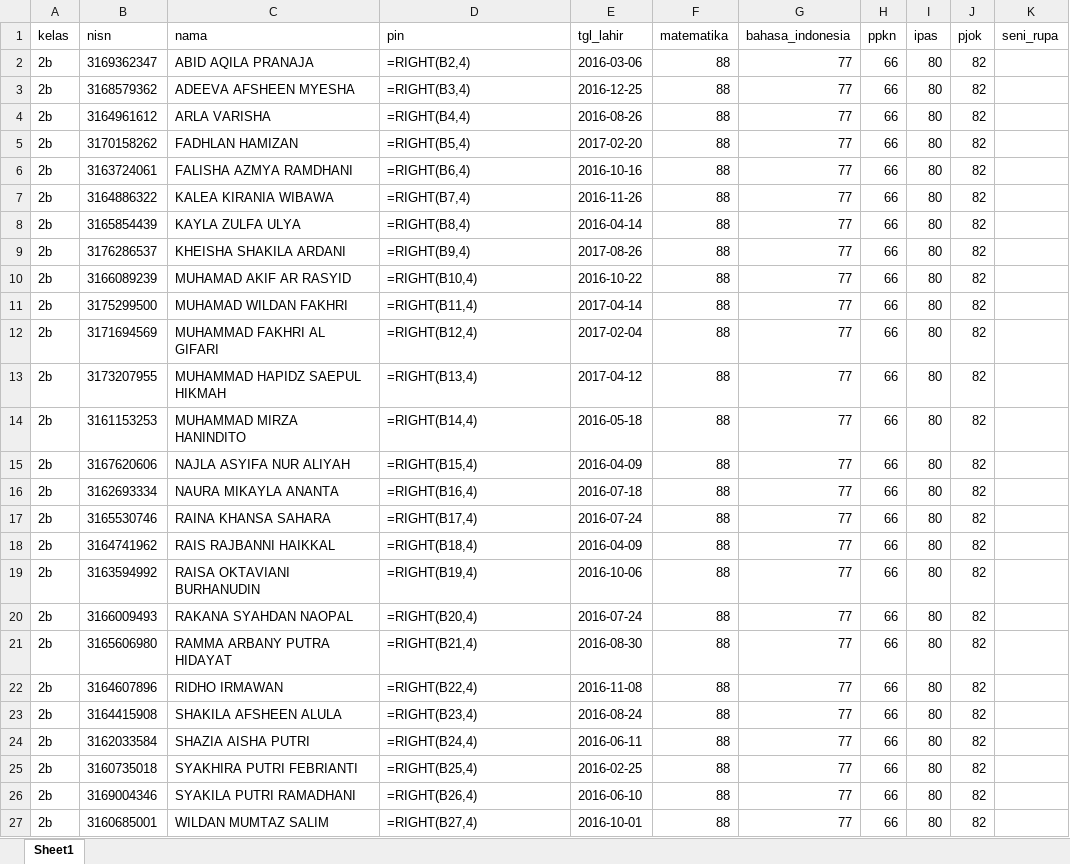
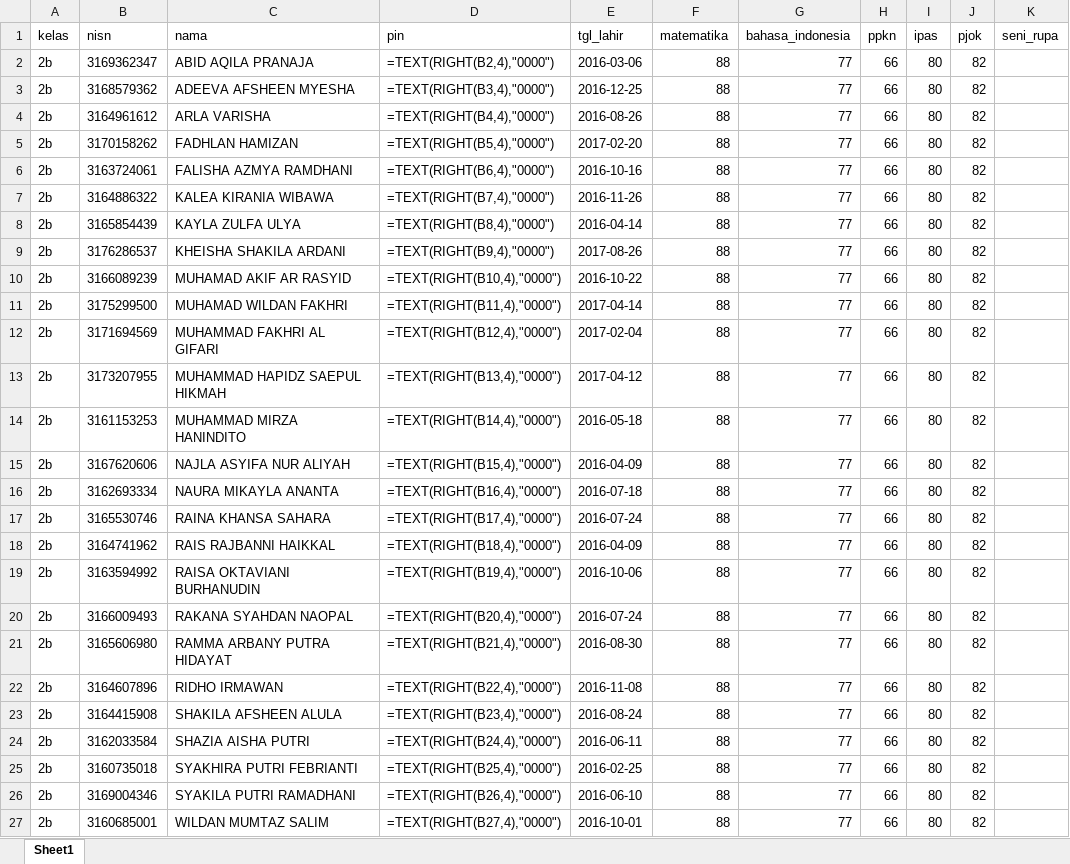
Before and after one commit to Roso770601/web-sekolah, an Excel workbook: nilai/data_siswa.xlsx, sheet Sheet1, drawn as a sheet; values as stored, in another font and other column widths than the file's, no borders; formulas are shown in place of their values; the diff names each change by its address in the sheet, - before the commit and + after, or states it on an @@ line.

Commit message:
Update nilai siswa otomatis

```diff
--- a/nilai/data_siswa.xlsx (sheet Sheet1)
+++ b/nilai/data_siswa.xlsx (sheet Sheet1)
-D2 (pin): =RIGHT(B2,4)
+D2 (pin): =TEXT(RIGHT(B2,4),"0000")
-D3 (pin): =RIGHT(B3,4)
+D3 (pin): =TEXT(RIGHT(B3,4),"0000")
-D4 (pin): =RIGHT(B4,4)
+D4 (pin): =TEXT(RIGHT(B4,4),"0000")
-D5 (pin): =RIGHT(B5,4)
+D5 (pin): =TEXT(RIGHT(B5,4),"0000")
-D6 (pin): =RIGHT(B6,4)
+D6 (pin): =TEXT(RIGHT(B6,4),"0000")
-D7 (pin): =RIGHT(B7,4)
+D7 (pin): =TEXT(RIGHT(B7,4),"0000")
-D8 (pin): =RIGHT(B8,4)
+D8 (pin): =TEXT(RIGHT(B8,4),"0000")
-D9 (pin): =RIGHT(B9,4)
+D9 (pin): =TEXT(RIGHT(B9,4),"0000")
-D10 (pin): =RIGHT(B10,4)
+D10 (pin): =TEXT(RIGHT(B10,4),"0000")
-D11 (pin): =RIGHT(B11,4)
+D11 (pin): =TEXT(RIGHT(B11,4),"0000")
-D12 (pin): =RIGHT(B12,4)
+D12 (pin): =TEXT(RIGHT(B12,4),"0000")
-D13 (pin): =RIGHT(B13,4)
+D13 (pin): =TEXT(RIGHT(B13,4),"0000")
-D14 (pin): =RIGHT(B14,4)
+D14 (pin): =TEXT(RIGHT(B14,4),"0000")
-D15 (pin): =RIGHT(B15,4)
+D15 (pin): =TEXT(RIGHT(B15,4),"0000")
-D16 (pin): =RIGHT(B16,4)
+D16 (pin): =TEXT(RIGHT(B16,4),"0000")
-D17 (pin): =RIGHT(B17,4)
+D17 (pin): =TEXT(RIGHT(B17,4),"0000")
-D18 (pin): =RIGHT(B18,4)
+D18 (pin): =TEXT(RIGHT(B18,4),"0000")
-D19 (pin): =RIGHT(B19,4)
+D19 (pin): =TEXT(RIGHT(B19,4),"0000")
-D20 (pin): =RIGHT(B20,4)
+D20 (pin): =TEXT(RIGHT(B20,4),"0000")
-D21 (pin): =RIGHT(B21,4)
+D21 (pin): =TEXT(RIGHT(B21,4),"0000")
-D22 (pin): =RIGHT(B22,4)
+D22 (pin): =TEXT(RIGHT(B22,4),"0000")
-D23 (pin): =RIGHT(B23,4)
+D23 (pin): =TEXT(RIGHT(B23,4),"0000")
-D24 (pin): =RIGHT(B24,4)
+D24 (pin): =TEXT(RIGHT(B24,4),"0000")
-D25 (pin): =RIGHT(B25,4)
+D25 (pin): =TEXT(RIGHT(B25,4),"0000")
-D26 (pin): =RIGHT(B26,4)
+D26 (pin): =TEXT(RIGHT(B26,4),"0000")
-D27 (pin): =RIGHT(B27,4)
+D27 (pin): =TEXT(RIGHT(B27,4),"0000")
```
Also changed, not shown: 2 other files.
